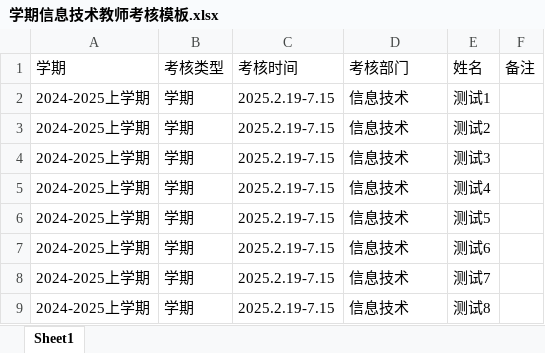
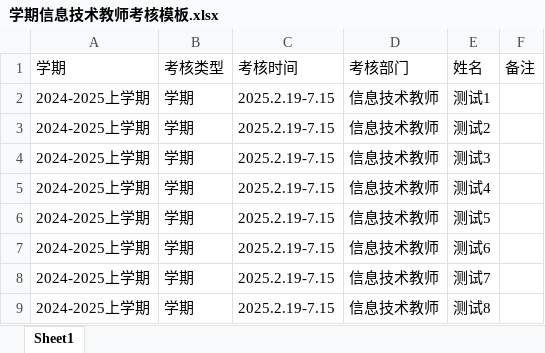
Before and after one commit to bywdf/teacher_system, an Excel workbook: 批量导入模板/信息技术教师模板/学期信息技术教师考核模板.xlsx, sheet Sheet1, drawn as a sheet; values as stored, in another font and other column widths than the file's, no borders; the diff names each change by its address in the sheet, - before the commit and + after, or states it on an @@ line.

```diff
--- a/批量导入模板/信息技术教师模板/学期信息技术教师考核模板.xlsx (sheet Sheet1)
+++ b/批量导入模板/信息技术教师模板/学期信息技术教师考核模板.xlsx (sheet Sheet1)
-D2:D9 (考核部门): 信息技术
+D2:D9 (考核部门): 信息技术教师
```
